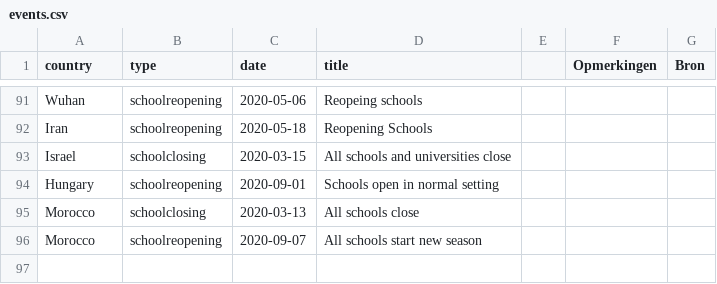
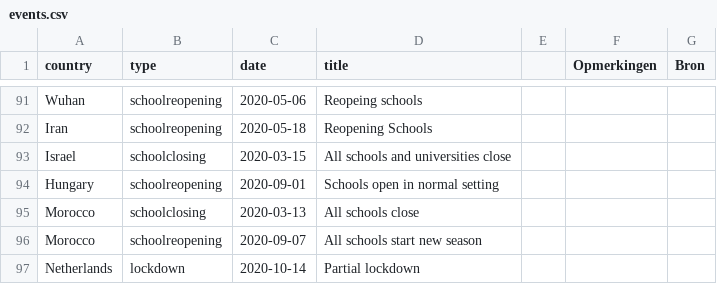
Before and after one commit to Datagraver/Covid-19-base, a CSV file: events.csv, drawn as a sheet; only a part is shown, gaps mark what is left out.

```diff
--- a/events.csv
+++ b/events.csv
@@ -96 +96,2 @@ Morocco,schoolclosing,2020-03-13,All schools close,,,
 Morocco,schoolreopening,2020-09-07,All schools start new season,,,
+Netherlands,lockdown,2020-10-14,Partial lockdown,,,
```
Also changed, not shown: regions.csv, 3 other files.
